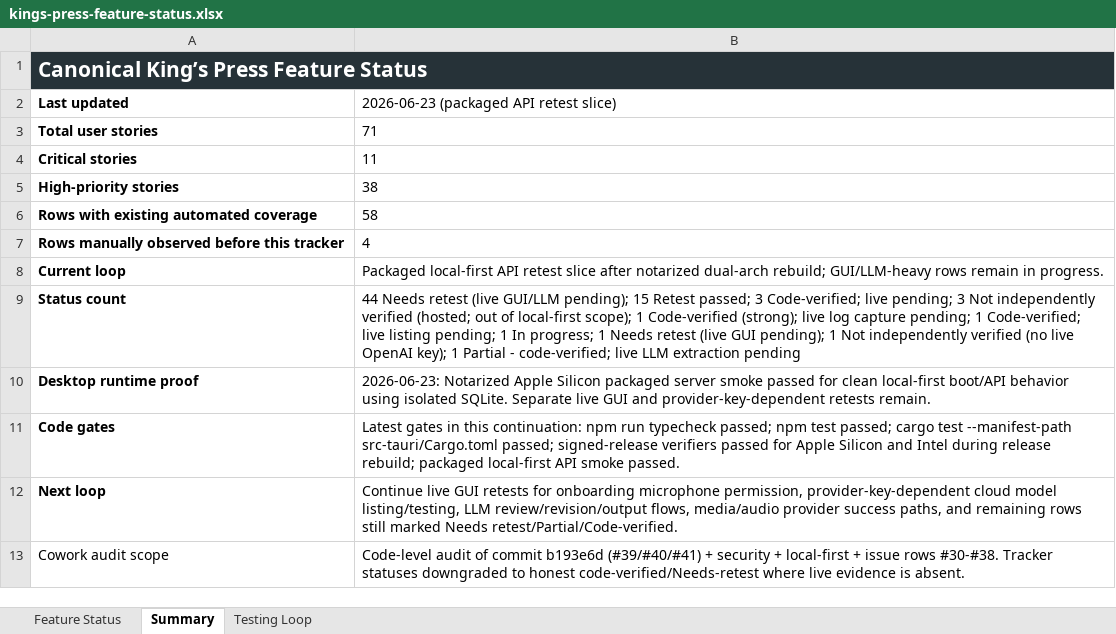
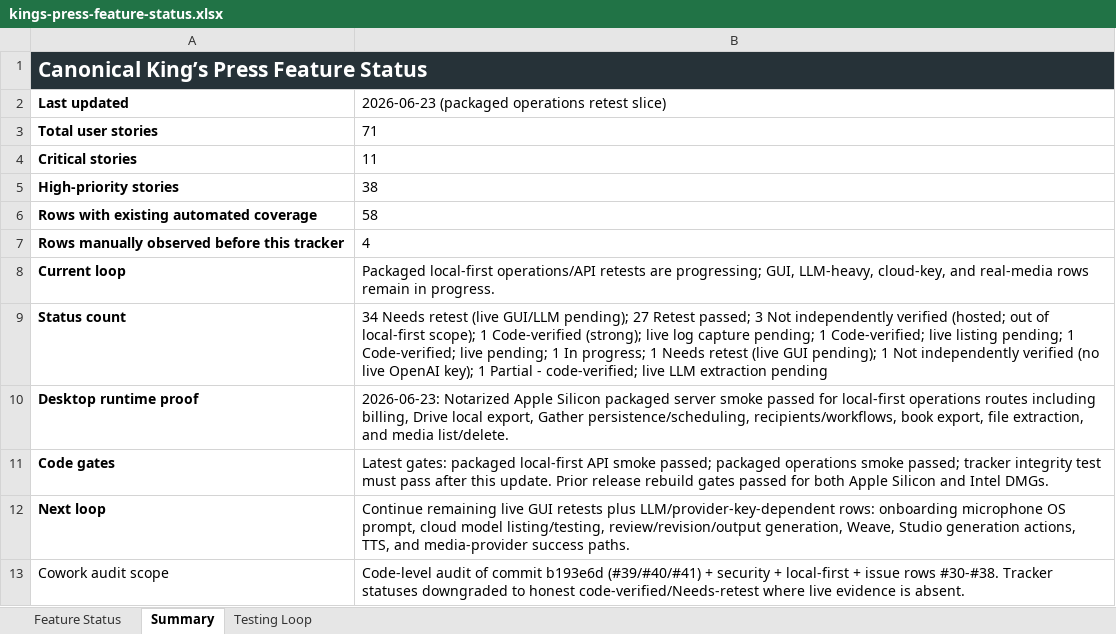
Before and after one commit to Transformation-Agency/pillar-press, an Excel workbook: docs/kings-press-feature-status.xlsx, sheet Summary, drawn as a sheet; values as stored, in another font and other column widths than the file's, no borders; the diff names each change by its address in the sheet, - before the commit and + after, or states it on an @@ line.

Commit message:
Record packaged operations retest slice

```diff
--- a/docs/kings-press-feature-status.xlsx (sheet Summary)
+++ b/docs/kings-press-feature-status.xlsx (sheet Summary)
-B2: 2026-06-23 (packaged API retest slice)
+B2: 2026-06-23 (packaged operations retest slice)
-B8: Packaged local-first API retest slice after notarized dual-arch rebuild; GUI/LLM-heavy rows remain…
+B8: Packaged local-first operations/API retests are progressing; GUI, LLM-heavy, cloud-key, and real-media rows remain…
-B9: 44 Needs retest (live GUI/LLM pending); 15 Retest passed; 3 Code-verified; live pending; 3 Not independently verified (hosted; out of local-first scope); 1 Code-verified (strong); live log capture pending; 1 Code-verified; live listing pending; 1…
+B9: 34 Needs retest (live GUI/LLM pending); 27 Retest passed; 3 Not independently verified (hosted; out of local-first scope); 1 Code-verified (strong); live log capture pending; 1 Code-verified; live listing pending; 1 Code-verified; live pending; 1…
-B10: …passed for clean local-first boot/API behavior using isolated SQLite. Separate live GUI and provider-key-dependent retests remain.
+B10: …passed for local-first operations routes including billing, Drive local export, Gather persistence/scheduling, recipients/workflows, book export, file extraction, and media list/delete.
-B11: Latest gates in this continuation: npm run typecheck passed; npm test passed; cargo test --manifest-path src-tauri/Cargo.toml passed; signed-release verifiers passed for Apple Silicon and Intel during release rebuild; packaged local-first API smoke passed.
+B11: Latest gates: packaged local-first API smoke passed; packaged operations smoke passed; tracker integrity test must pass after this update. Prior release rebuild gates passed for both Apple Silicon and Intel DMGs.
-B12: Continue live GUI retests for onboarding microphone permission, provider-key-dependent cloud model listing/testing, LLM review/revision/output flows, media/audio provider success paths, and remaining rows still marked Needs retest/Partial/Code-verified.
+B12: Continue remaining live GUI retests plus LLM/provider-key-dependent rows: onboarding microphone OS prompt, cloud model listing/testing, review/revision/output generation, Weave, Studio generation actions, TTS, and media-provider success paths.
```
Also changed, not shown: sheet Feature Status, sheet Testing Loop.
